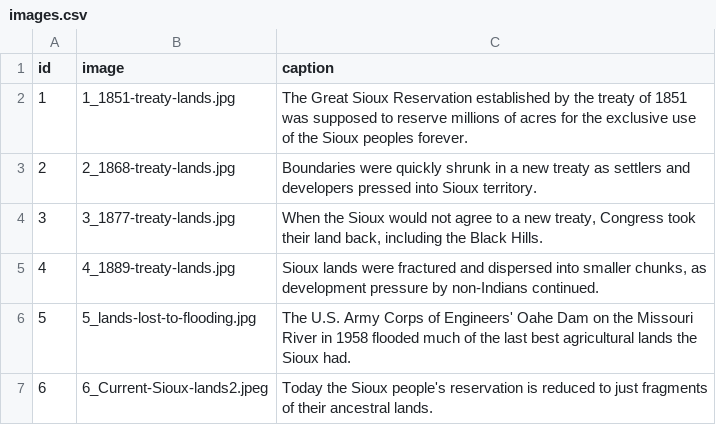
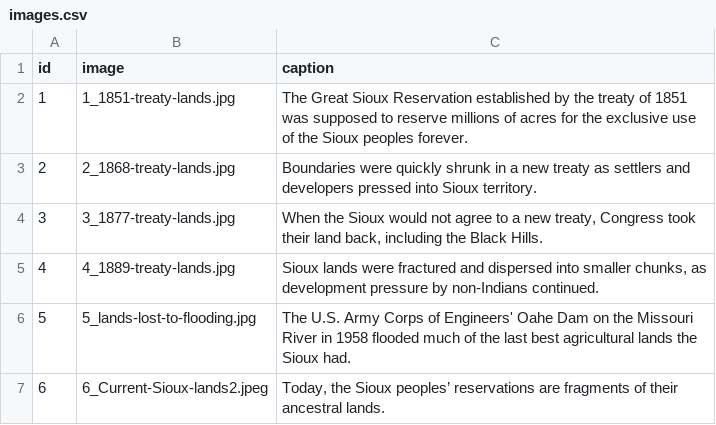
Before and after one commit to seattletimes/standing-rock, a CSV file: data/images.csv, drawn as a sheet.

Commit message:
just kidding, actual final caption

```diff
--- a/data/images.csv
+++ b/data/images.csv
@@ -6,2 +6,2 @@ id,image,caption
 5,5_lands-lost-to-flooding.jpg,"The U.S. Army Corps of Engineers' Oahe Dam on the Missouri River  in 1958 flooded much of the last best agricultural lands the Sioux had."
-6,6_Current-Sioux-lands2.jpeg,"Today the Sioux people's reservation is reduced to just fragments of their ancestral lands."
+6,6_Current-Sioux-lands2.jpeg,"Today, the Sioux peoples’ reservations are fragments of their ancestral lands."
```
